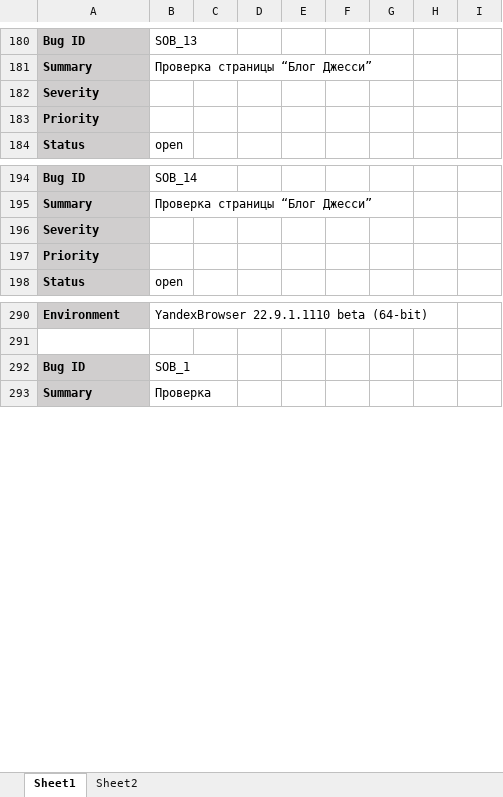
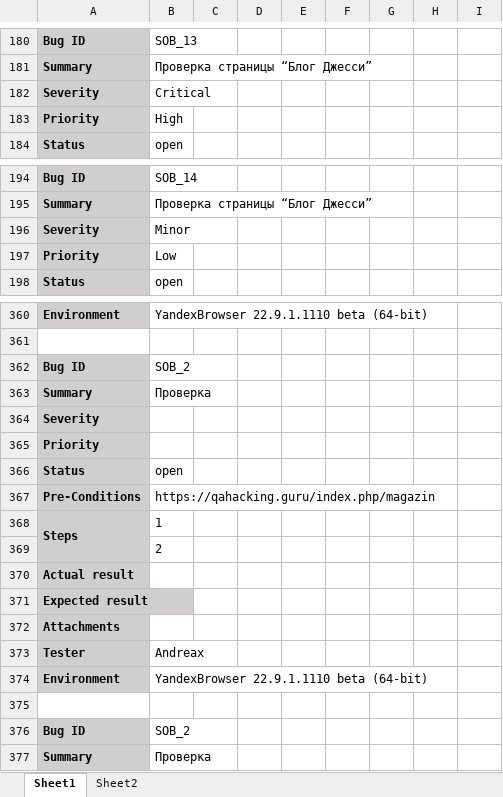
Before and after one commit to Fiord337/Finding-bugs-on-https-qahacking.guru, an Excel workbook: Собаседник-bug report.xlsx, sheet Sheet1, drawn as a sheet; only a part is shown, gaps mark what is left out; values as stored, in another font and other column widths than the file's, no borders; addresses are those after the commit; the diff covers the shown part only; the diff names each change by its address in the sheet, - before the commit and + after, or states it on an @@ line.

Commit message:
Some more bugs on the "magazin" page

```diff
--- a/Собаседник-bug report.xlsx (sheet Sheet1)
+++ b/Собаседник-bug report.xlsx (sheet Sheet1)
-B182: (empty)
+B182: Critical
-B183: (empty)
+B183: High
-B196: (empty)
+B196: Minor
-B197: (empty)
+B197: Low
-B362: SOB_1
+B362: SOB_2
+row 363: Summary | Проверка
+row 364: Severity
+row 365: Priority
+row 366: Status | open
+row 367: Pre-Conditions | https://qahacking.guru/index.php/magazin
+row 368: Steps | 1
+row 369:  | 2
+row 370: Actual result
+row 371: Expected result
+row 372: Attachments
+row 373: Tester | Andreax
+row 374: Environment | YandexBrowser 22.9.1.1110 beta (64-bit)
+row 375: (empty)
+row 376: Bug ID | SOB_2
```
Also changed, not shown: 70 added rows and 8 edited cells elsewhere in this sheet.
